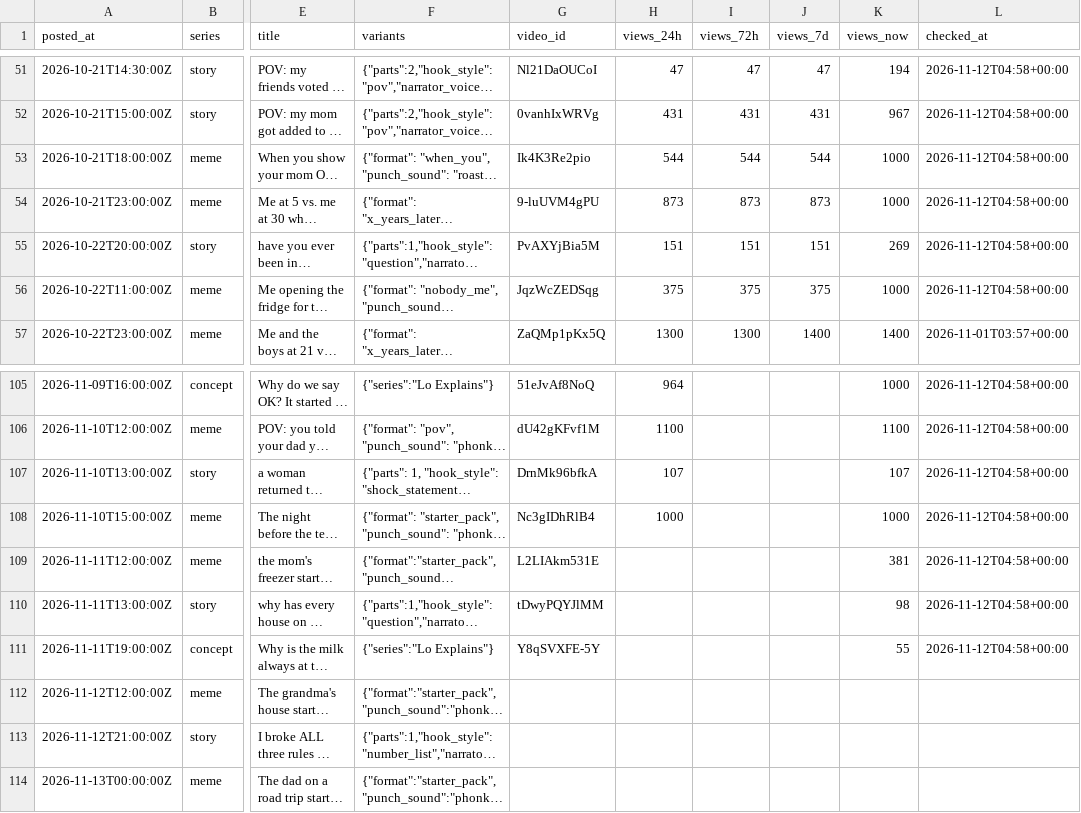
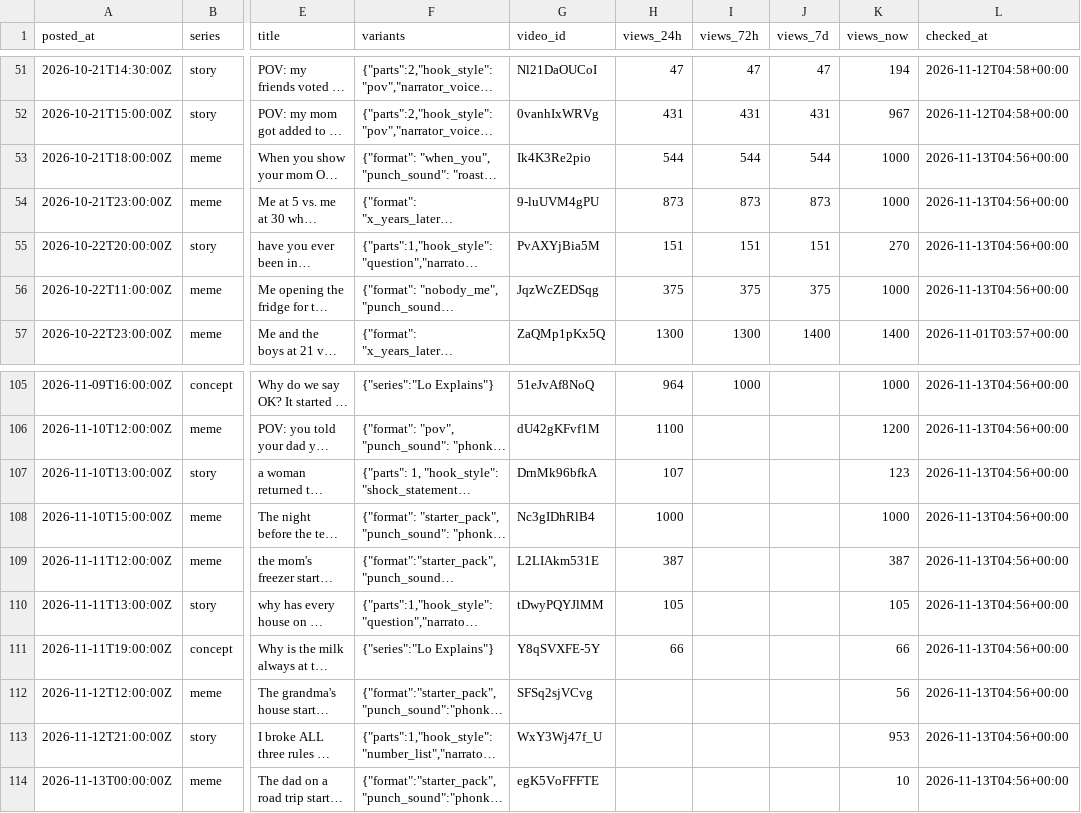
Before and after one commit to vk1311/snortlo, a CSV file: experiments/log.csv, drawn as a sheet; only a part is shown, gaps mark what is left out; long unchanged cells end in …; the diff covers the shown part only; the diff names each change by its address in the sheet, - before the commit and + after, or states it on an @@ line.

```diff
--- a/experiments/log.csv
+++ b/experiments/log.csv
-L53:L56 (checked_at): 2026-11-12T04:58+00:00
+L53:L56 (checked_at): 2026-11-13T04:56+00:00
-K55 (views_now): 269
+K55 (views_now): 270
-I105 (views_72h): (empty)
+I105 (views_72h): 1000
-L105:L111 (checked_at): 2026-11-12T04:58+00:00
+L105:L111 (checked_at): 2026-11-13T04:56+00:00
-K106 (views_now): 1100
+K106 (views_now): 1200
-K107 (views_now): 107
+K107 (views_now): 123
-H109 (views_24h): (empty)
+H109 (views_24h): 387
-K109 (views_now): 381
+K109 (views_now): 387
-H110 (views_24h): (empty)
+H110 (views_24h): 105
-K110 (views_now): 98
+K110 (views_now): 105
-H111 (views_24h): (empty)
+H111 (views_24h): 66
-K111 (views_now): 55
+K111 (views_now): 66
-G112 (video_id): (empty)
+G112 (video_id): SFSq2sjVCvg
-K112 (views_now): (empty)
+K112 (views_now): 56
-L112:L114 (checked_at): (empty)
+L112:L114 (checked_at): 2026-11-13T04:56+00:00
-G113 (video_id): (empty)
+G113 (video_id): WxY3Wj47f_U
-K113 (views_now): (empty)
+K113 (views_now): 953
-G114 (video_id): (empty)
+G114 (video_id): egK5VoFFFTE
-K114 (views_now): (empty)
+K114 (views_now): 10
```
Also changed, not shown: 37 edited cells elsewhere in this file, 2 other files.
